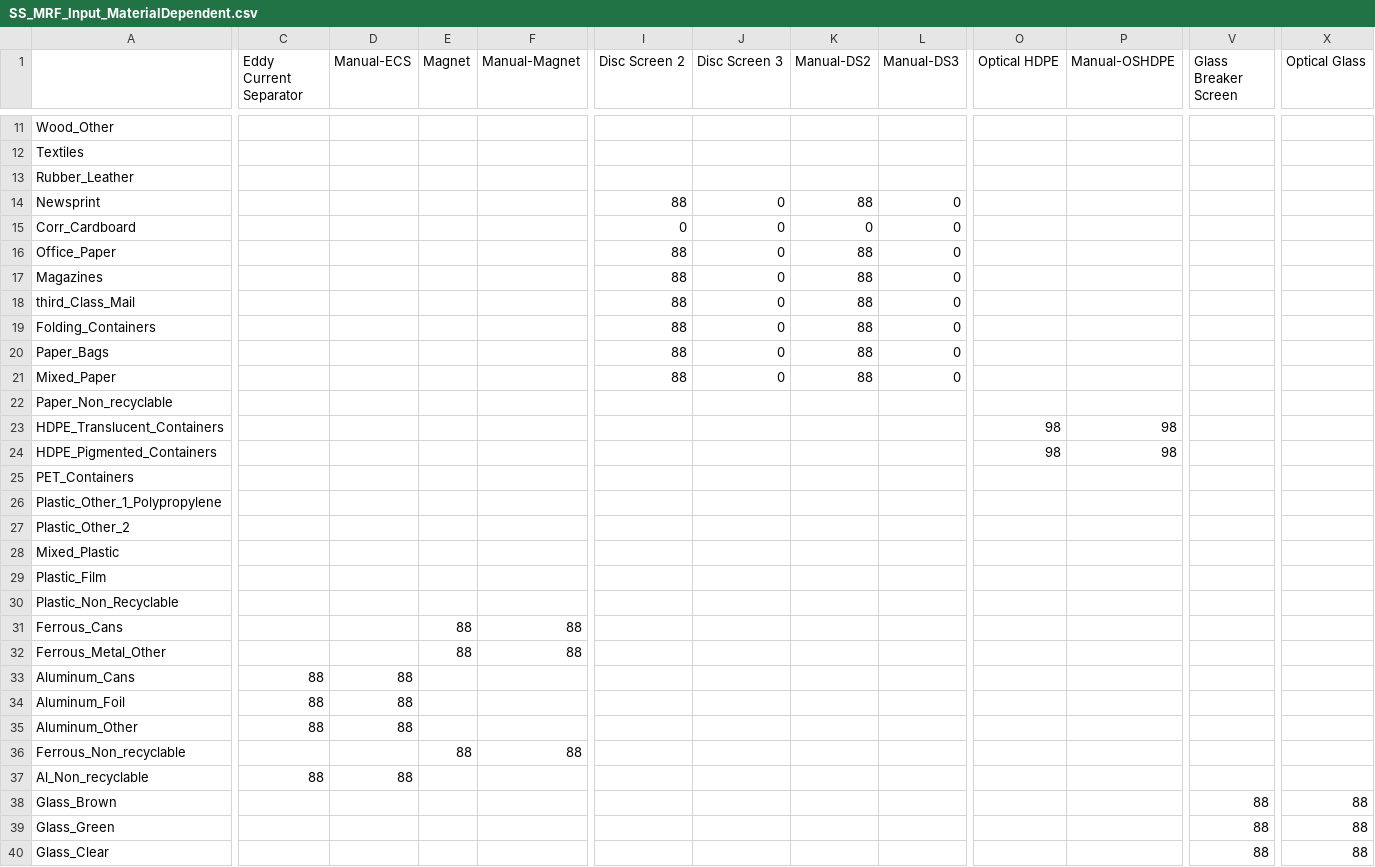
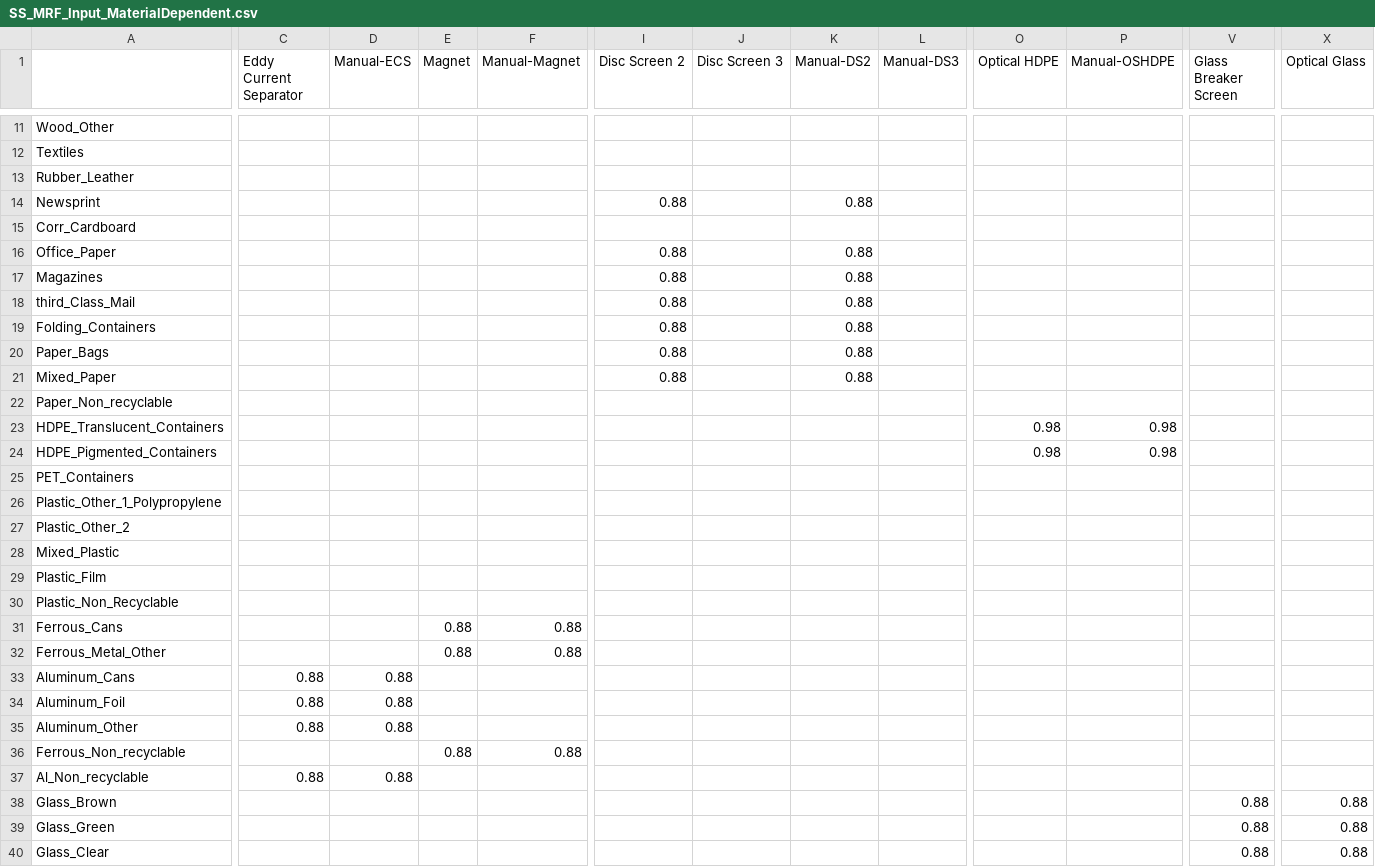
Before and after one commit to SwolfPy-Project/swolfpy-inputdata, a CSV file: swolfpy_inputdata/Data/SS_MRF_Input_MaterialDependent.csv, drawn as a sheet; only a part is shown, gaps mark what is left out; the diff covers the shown part only; the diff names each change by its address in the sheet, - before the commit and + after, or states it on an @@ line.

Commit message:
Revised: unit problem

```diff
--- a/swolfpy_inputdata/Data/SS_MRF_Input_MaterialDependent.csv
+++ b/swolfpy_inputdata/Data/SS_MRF_Input_MaterialDependent.csv
-I14 (Disc Screen 2): 88
+I14 (Disc Screen 2): 0.88
-J14:J21 (Disc Screen 3): 0
+J14:J21 (Disc Screen 3): (empty)
-K14 (Manual-DS2): 88
+K14 (Manual-DS2): 0.88
-L14:L21 (Manual-DS3): 0
+L14:L21 (Manual-DS3): (empty)
-I15 (Disc Screen 2): 0
+I15 (Disc Screen 2): (empty)
-K15 (Manual-DS2): 0
+K15 (Manual-DS2): (empty)
-I16:I21 (Disc Screen 2): 88
+I16:I21 (Disc Screen 2): 0.88
-K16:K21 (Manual-DS2): 88
+K16:K21 (Manual-DS2): 0.88
-O23:O24 (Optical HDPE): 98
+O23:O24 (Optical HDPE): 0.98
-P23:P24 (Manual-OSHDPE): 98
+P23:P24 (Manual-OSHDPE): 0.98
-E31:E32 (Magnet): 88
+E31:E32 (Magnet): 0.88
-F31:F32 (Manual-Magnet): 88
+F31:F32 (Manual-Magnet): 0.88
-C33:C35 (Eddy Current Separator): 88
+C33:C35 (Eddy Current Separator): 0.88
-D33:D35 (Manual-ECS): 88
+D33:D35 (Manual-ECS): 0.88
-E36 (Magnet): 88
+E36 (Magnet): 0.88
-F36 (Manual-Magnet): 88
+F36 (Manual-Magnet): 0.88
-C37 (Eddy Current Separator): 88
+C37 (Eddy Current Separator): 0.88
-D37 (Manual-ECS): 88
+D37 (Manual-ECS): 0.88
-V38:V40 (Glass Breaker Screen): 88
+V38:V40 (Glass Breaker Screen): 0.88
-X38:X40 (Optical Glass): 88
+X38:X40 (Optical Glass): 0.88
```
Also changed, not shown: 37 edited cells elsewhere in this file.
